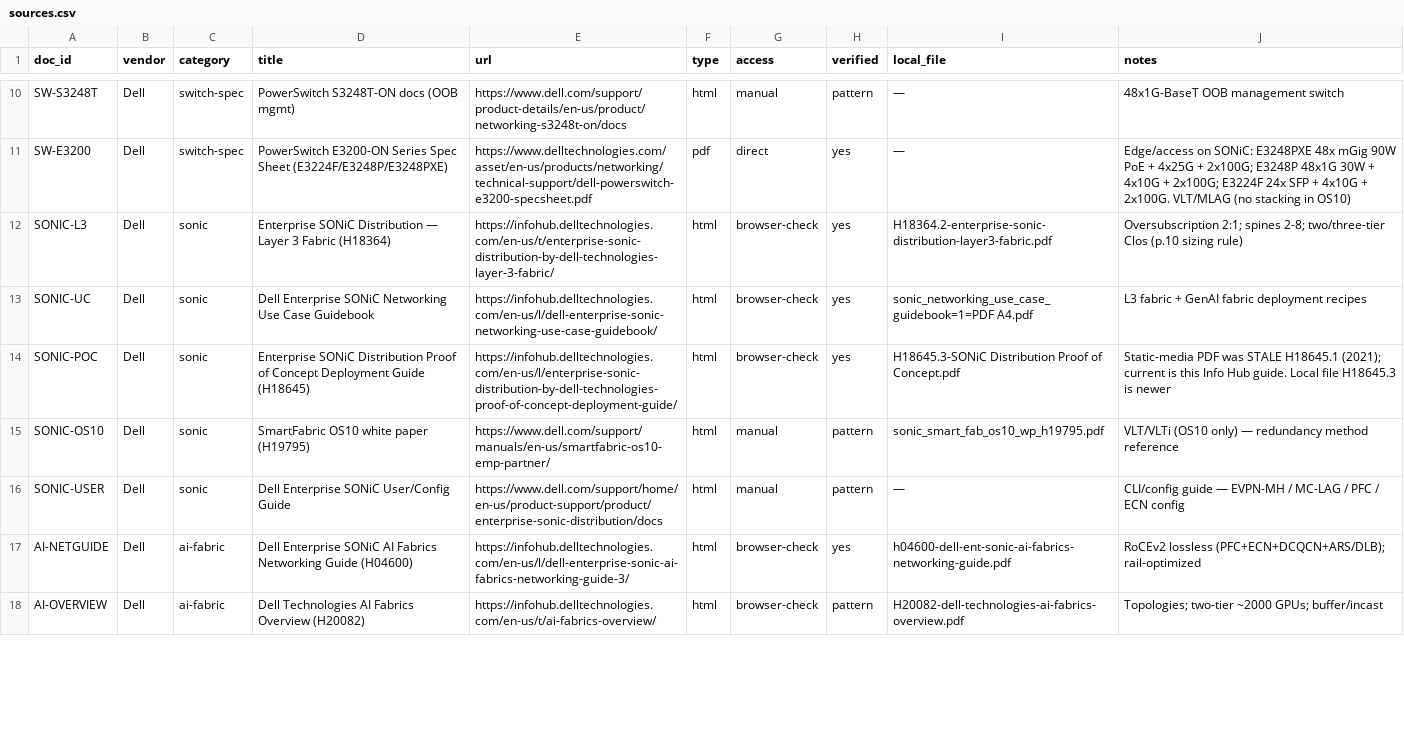
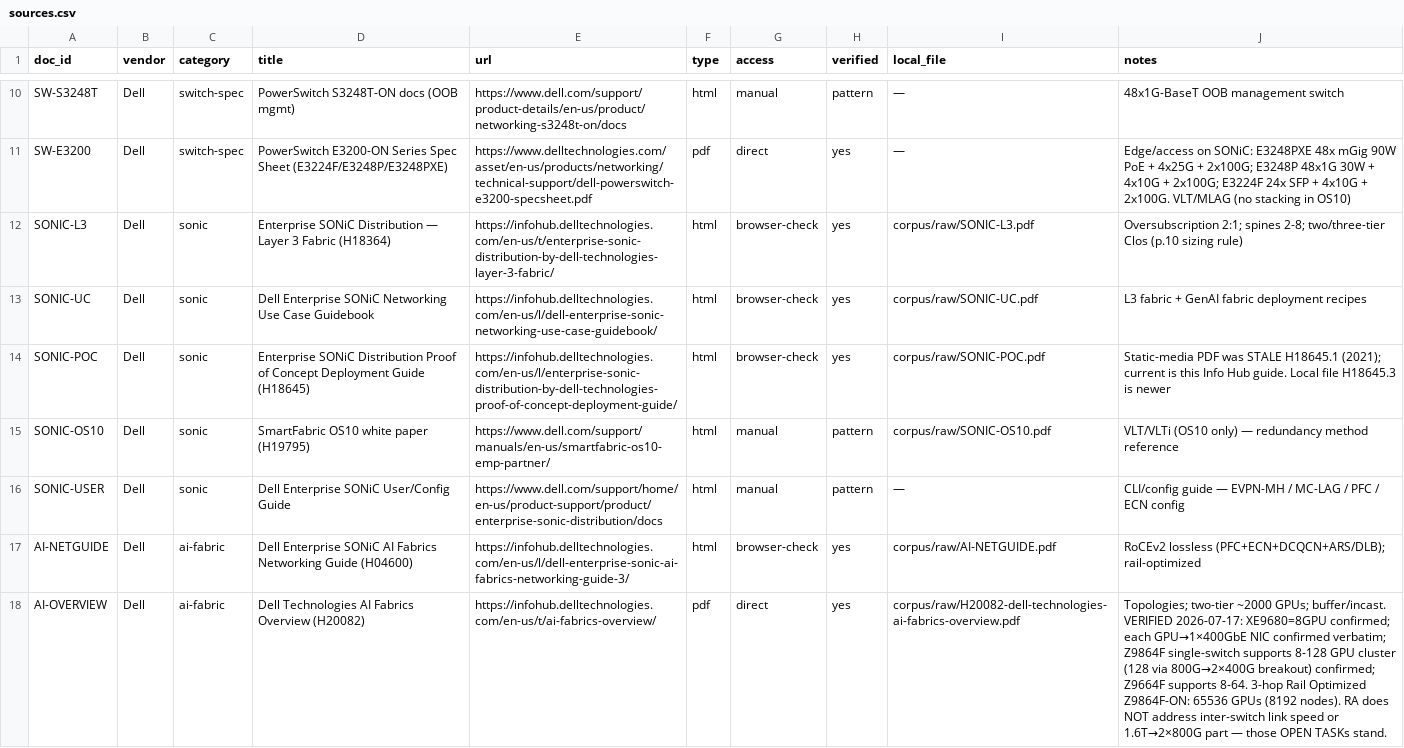
Before and after one commit to alexanderyts/dell-boi, a CSV file: docs/sources.csv, drawn as a sheet; only a part is shown, gaps mark what is left out; the diff covers the shown part only; the diff names each change by its address in the sheet, - before the commit and + after, or states it on an @@ line.

```diff
--- a/docs/sources.csv
+++ b/docs/sources.csv
-I12 (local_file): H18364.2-enterprise-sonic-distribution-layer3-fabric.pdf
+I12 (local_file): corpus/raw/SONIC-L3.pdf
-I13 (local_file): sonic_networking_use_case_guidebook=1=PDF A4.pdf
+I13 (local_file): corpus/raw/SONIC-UC.pdf
-I14 (local_file): H18645.3-SONiC Distribution Proof of Concept.pdf
+I14 (local_file): corpus/raw/SONIC-POC.pdf
-I15 (local_file): sonic_smart_fab_os10_wp_h19795.pdf
+I15 (local_file): corpus/raw/SONIC-OS10.pdf
-I17 (local_file): h04600-dell-ent-sonic-ai-fabrics-networking-guide.pdf
+I17 (local_file): corpus/raw/AI-NETGUIDE.pdf
-F18 (type): html
+F18 (type): pdf
-G18 (access): browser-check
+G18 (access): direct
-H18 (verified): pattern
+H18 (verified): yes
-I18 (local_file): H20082-dell-technologies-ai-fabrics-overview.pdf
+I18 (local_file): corpus/raw/H20082-dell-technologies-ai-fabrics-overview.pdf
-J18 (notes): …~2000 GPUs; buffer/incast
+J18 (notes): …~2000 GPUs; buffer/incast. VERIFIED 2026-07-17: XE9680=8GPU confirmed; each GPU→1×400GbE NIC confirmed verbatim; Z9864F single-switch supports 8-128 GPU cluster (128 via 800G→2×400G breakout) confirmed; Z9664F supports 8-64. 3-hop Rail Optimized Z9864F-ON: 65536 GPUs (8192 nodes). RA does NOT address inter-switch link speed or 1.6T→2×800G part — those OPEN TASKs stand.
```
Also changed, not shown: 1 added row and 32 edited cells elsewhere in this file, 46 other files.
